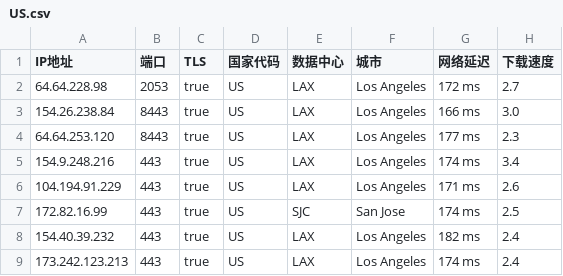
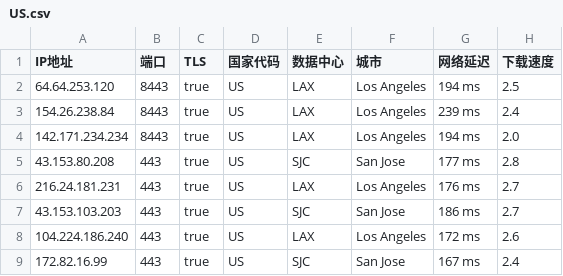
Before and after one commit to chuansuodiqiu/DownlodKV, a CSV file: US.csv, drawn as a sheet.

```diff
--- a/US.csv
+++ b/US.csv
@@ -1,9 +1,9 @@
 IP地址,端口,TLS,国家代码,数据中心,城市,网络延迟,下载速度
-64.64.228.98,2053,true,US,LAX,Los Angeles,172 ms,2.7
-154.26.238.84,8443,true,US,LAX,Los Angeles,166 ms,3.0
-64.64.253.120,8443,true,US,LAX,Los Angeles,177 ms,2.3
-154.9.248.216,443,true,US,LAX,Los Angeles,174 ms,3.4
-104.194.91.229,443,true,US,LAX,Los Angeles,171 ms,2.6
-172.82.16.99,443,true,US,SJC,San Jose,174 ms,2.5
-154.40.39.232,443,true,US,LAX,Los Angeles,182 ms,2.4
-173.242.123.213,443,true,US,LAX,Los Angeles,174 ms,2.4
+64.64.253.120,8443,true,US,LAX,Los Angeles,194 ms,2.5
+154.26.238.84,8443,true,US,LAX,Los Angeles,239 ms,2.4
+142.171.234.234,8443,true,US,LAX,Los Angeles,194 ms,2.0
+43.153.80.208,443,true,US,SJC,San Jose,177 ms,2.8
+216.24.181.231,443,true,US,LAX,Los Angeles,176 ms,2.7
+43.153.103.203,443,true,US,SJC,San Jose,186 ms,2.7
+104.224.186.240,443,true,US,LAX,Los Angeles,172 ms,2.6
+172.82.16.99,443,true,US,SJC,San Jose,167 ms,2.4
```
Also changed, not shown: JP.csv, 4 other files.
